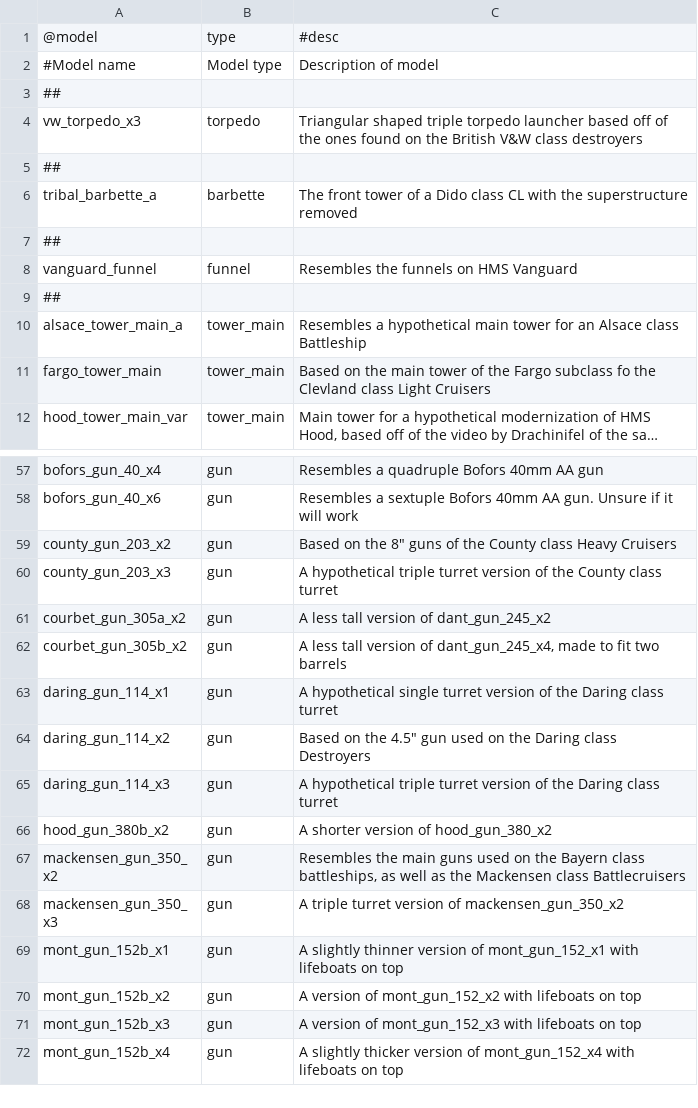
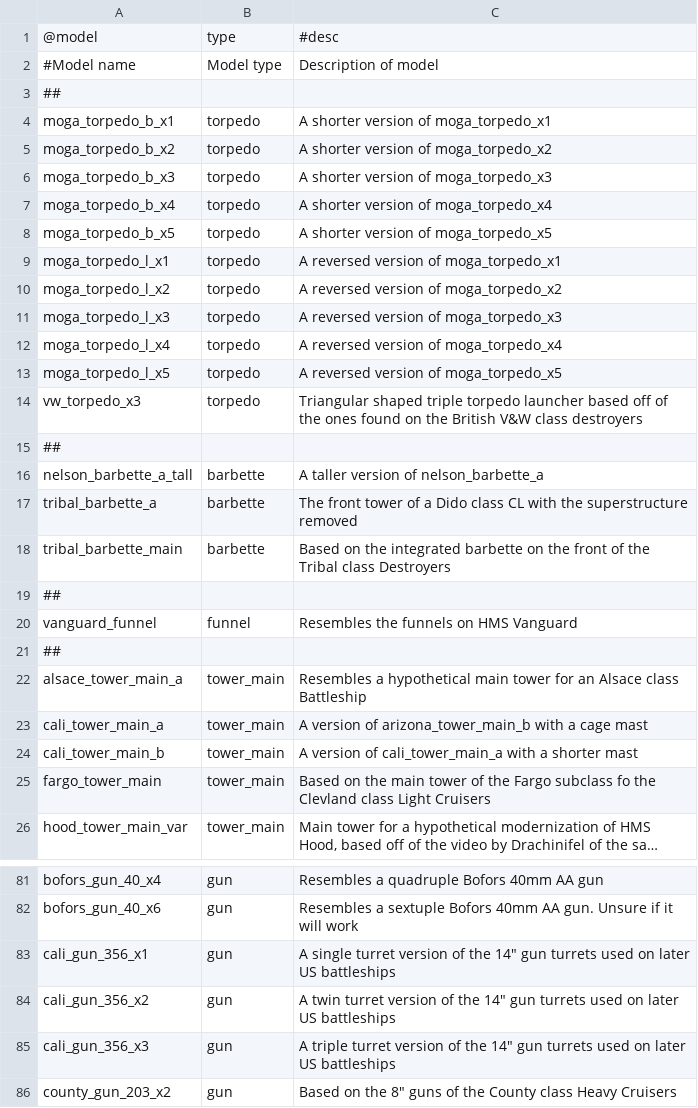
Before and after one commit to prontotorpedo/UAD-Model-Imports, a CSV file: models/Model names and data.csv, drawn as a sheet; only a part is shown, gaps mark what is left out; the shorter side is filled out with more unchanged rows; long unchanged cells end in …; the diff covers the shown part only; the diff names each change by its address in the sheet, - before the commit and + after, or states it on an @@ line.

Commit message:
Updated assets and names

```diff
--- a/models/Model names and data.csv
+++ b/models/Model names and data.csv
+row 4: moga_torpedo_b_x1 | torpedo | A shorter version of moga_torpedo_x1
+row 5: moga_torpedo_b_x2 | torpedo | A shorter version of moga_torpedo_x2
+row 6: moga_torpedo_b_x3 | torpedo | A shorter version of moga_torpedo_x3
+row 7: moga_torpedo_b_x4 | torpedo | A shorter version of moga_torpedo_x4
+row 8: moga_torpedo_b_x5 | torpedo | A shorter version of moga_torpedo_x5
+row 9: moga_torpedo_l_x1 | torpedo | A reversed version of moga_torpedo_x1
+row 10: moga_torpedo_l_x2 | torpedo | A reversed version of moga_torpedo_x2
+row 11: moga_torpedo_l_x3 | torpedo | A reversed version of moga_torpedo_x3
+row 12: moga_torpedo_l_x4 | torpedo | A reversed version of moga_torpedo_x4
+row 13: moga_torpedo_l_x5 | torpedo | A reversed version of moga_torpedo_x5
+row 16: nelson_barbette_a_tall | barbette | A taller version of nelson_barbette_a
+row 18: tribal_barbette_main | barbette | Based on the integrated barbette on the front of the Tribal class Destroyers
+row 23: cali_tower_main_a | tower_main | A version of arizona_tower_main_b with a cage mast
+row 24: cali_tower_main_b | tower_main | A version of cali_tower_main_a with a shorter mast
+row 83: cali_gun_356_x1 | gun | A single turret version of the 14" gun turrets used on later US battleships
+row 84: cali_gun_356_x2 | gun | A twin turret version of the 14" gun turrets used on later US battleships
+row 85: cali_gun_356_x3 | gun | A triple turret version of the 14" gun turrets used on later US battleships
```
Also changed, not shown: 13 added rows elsewhere in this file, 58 other files.
